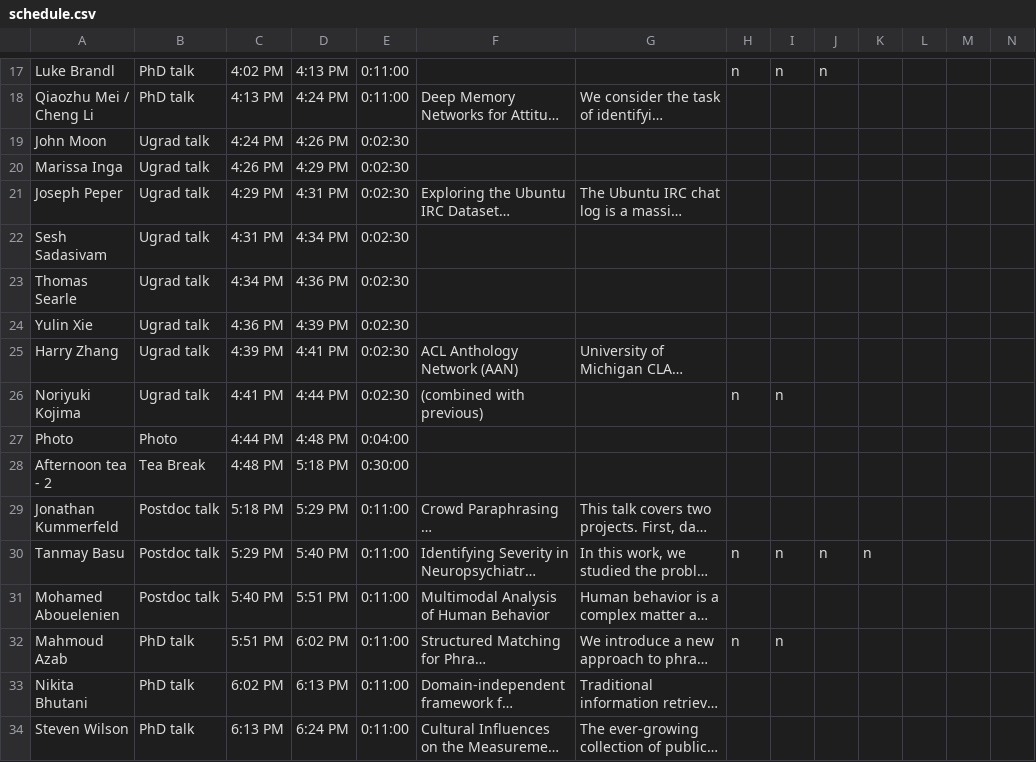
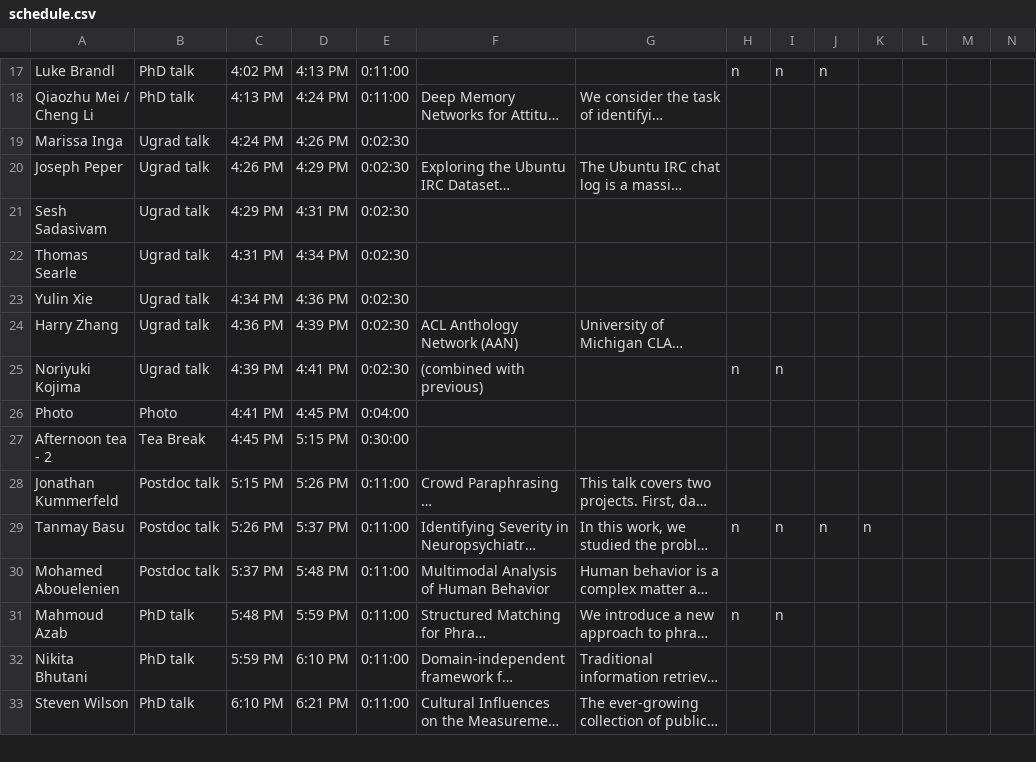
Before and after one commit to jkkummerfeld/um-nlp-workshop-2016, a CSV file: schedule.csv, drawn as a sheet; only a part is shown, gaps mark what is left out; long unchanged cells end in …; removed rows and columns are numbered as before the commit, all else as after; rows hold the shown columns only; the diff covers the shown part only; the diff names each change by its address in the sheet, - before the commit and + after, or states it on an @@ line.

```diff
--- a/schedule.csv
+++ b/schedule.csv
-row 19: John Moon | Ugrad talk | 4:24 PM | 4:26 PM | 0:02:30
-C19: 4:26 PM
+C19: 4:24 PM
-D19: 4:29 PM
+D19: 4:26 PM
-C20: 4:29 PM
+C20: 4:26 PM
-D20: 4:31 PM
+D20: 4:29 PM
-C21: 4:31 PM
+C21: 4:29 PM
-D21: 4:34 PM
+D21: 4:31 PM
-C22: 4:34 PM
+C22: 4:31 PM
-D22: 4:36 PM
+D22: 4:34 PM
-C23: 4:36 PM
+C23: 4:34 PM
-D23: 4:39 PM
+D23: 4:36 PM
-C24: 4:39 PM
+C24: 4:36 PM
-D24: 4:41 PM
+D24: 4:39 PM
-C25: 4:41 PM
+C25: 4:39 PM
-D25: 4:44 PM
+D25: 4:41 PM
-C26: 4:44 PM
+C26: 4:41 PM
-D26: 4:48 PM
+D26: 4:45 PM
-C27: 4:48 PM
+C27: 4:45 PM
-D27: 5:18 PM
+D27: 5:15 PM
-C28: 5:18 PM
+C28: 5:15 PM
-D28: 5:29 PM
+D28: 5:26 PM
-C29: 5:29 PM
+C29: 5:26 PM
-D29: 5:40 PM
+D29: 5:37 PM
-C30: 5:40 PM
+C30: 5:37 PM
-D30: 5:51 PM
+D30: 5:48 PM
-C31: 5:51 PM
+C31: 5:48 PM
-D31: 6:02 PM
+D31: 5:59 PM
-C32: 6:02 PM
+C32: 5:59 PM
-D32: 6:13 PM
+D32: 6:10 PM
-C33: 6:13 PM
+C33: 6:10 PM
-D33: 6:24 PM
+D33: 6:21 PM
```
Also changed, not shown: 1 removed row and 8 edited cells elsewhere in this file, 1 other file.
